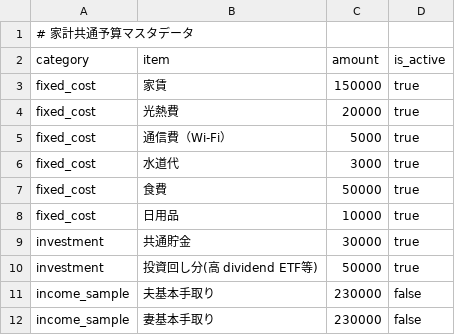
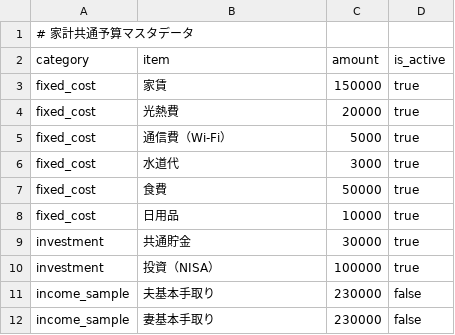
Before and after one commit to TakuyaFukumura/cost-share-next-js-app, a CSV file: public/data/budget_data.csv, drawn as a sheet.

```diff
--- a/public/data/budget_data.csv
+++ b/public/data/budget_data.csv
@@ -9,3 +9,3 @@ fixed_cost,日用品,10000,true
 investment,共通貯金,30000,true
-investment,投資回し分(高 dividend ETF等),50000,true
+investment,投資（NISA）,100000,true
 income_sample,夫基本手取り,230000,false
```
Also changed, not shown: 2 other files.
